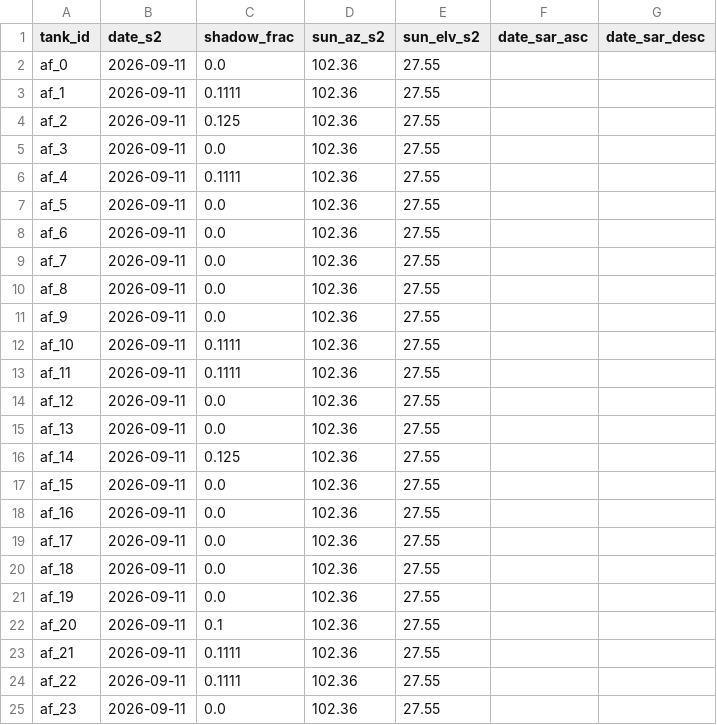
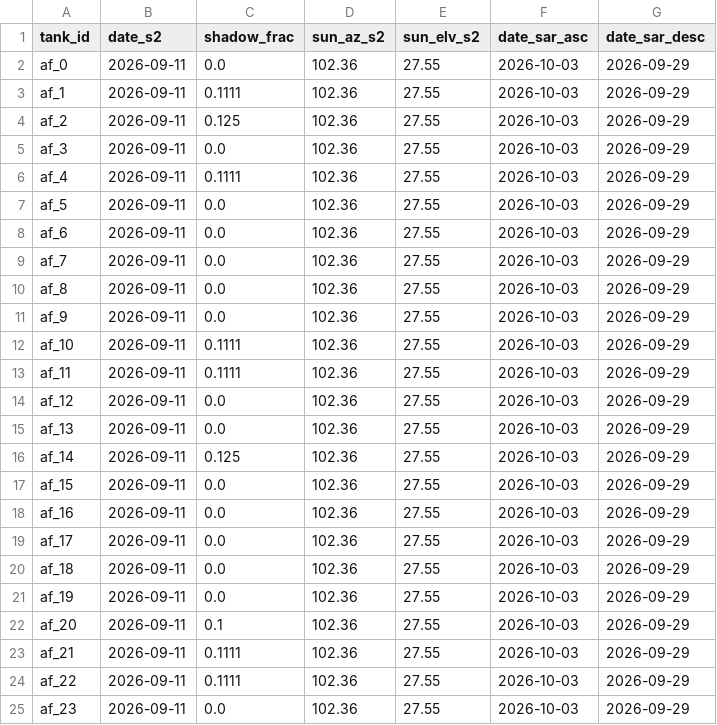
Before and after one commit to bachevskyvlad/kharg-dashboard, a CSV file: diagnostics/al_faw/panels/alfaw_optical_r40.csv, drawn as a sheet.

```diff
--- a/diagnostics/al_faw/panels/alfaw_optical_r40.csv
+++ b/diagnostics/al_faw/panels/alfaw_optical_r40.csv
@@ -1,25 +1,25 @@
 tank_id,date_s2,shadow_frac,sun_az_s2,sun_elv_s2,date_sar_asc,date_sar_desc
-af_0,2026-09-11,0.0,102.36,27.55,,
-af_1,2026-09-11,0.1111,102.36,27.55,,
-af_2,2026-09-11,0.125,102.36,27.55,,
-af_3,2026-09-11,0.0,102.36,27.55,,
-af_4,2026-09-11,0.1111,102.36,27.55,,
-af_5,2026-09-11,0.0,102.36,27.55,,
-af_6,2026-09-11,0.0,102.36,27.55,,
-af_7,2026-09-11,0.0,102.36,27.55,,
-af_8,2026-09-11,0.0,102.36,27.55,,
-af_9,2026-09-11,0.0,102.36,27.55,,
-af_10,2026-09-11,0.1111,102.36,27.55,,
-af_11,2026-09-11,0.1111,102.36,27.55,,
-af_12,2026-09-11,0.0,102.36,27.55,,
-af_13,2026-09-11,0.0,102.36,27.55,,
-af_14,2026-09-11,0.125,102.36,27.55,,
-af_15,2026-09-11,0.0,102.36,27.55,,
-af_16,2026-09-11,0.0,102.36,27.55,,
-af_17,2026-09-11,0.0,102.36,27.55,,
-af_18,2026-09-11,0.0,102.36,27.55,,
-af_19,2026-09-11,0.0,102.36,27.55,,
-af_20,2026-09-11,0.1,102.36,27.55,,
-af_21,2026-09-11,0.1111,102.36,27.55,,
-af_22,2026-09-11,0.1111,102.36,27.55,,
-af_23,2026-09-11,0.0,102.36,27.55,,
+af_0,2026-09-11,0.0,102.36,27.55,2026-10-03,2026-09-29
+af_1,2026-09-11,0.1111,102.36,27.55,2026-10-03,2026-09-29
+af_2,2026-09-11,0.125,102.36,27.55,2026-10-03,2026-09-29
+af_3,2026-09-11,0.0,102.36,27.55,2026-10-03,2026-09-29
+af_4,2026-09-11,0.1111,102.36,27.55,2026-10-03,2026-09-29
+af_5,2026-09-11,0.0,102.36,27.55,2026-10-03,2026-09-29
+af_6,2026-09-11,0.0,102.36,27.55,2026-10-03,2026-09-29
+af_7,2026-09-11,0.0,102.36,27.55,2026-10-03,2026-09-29
+af_8,2026-09-11,0.0,102.36,27.55,2026-10-03,2026-09-29
+af_9,2026-09-11,0.0,102.36,27.55,2026-10-03,2026-09-29
+af_10,2026-09-11,0.1111,102.36,27.55,2026-10-03,2026-09-29
+af_11,2026-09-11,0.1111,102.36,27.55,2026-10-03,2026-09-29
+af_12,2026-09-11,0.0,102.36,27.55,2026-10-03,2026-09-29
+af_13,2026-09-11,0.0,102.36,27.55,2026-10-03,2026-09-29
+af_14,2026-09-11,0.125,102.36,27.55,2026-10-03,2026-09-29
+af_15,2026-09-11,0.0,102.36,27.55,2026-10-03,2026-09-29
+af_16,2026-09-11,0.0,102.36,27.55,2026-10-03,2026-09-29
+af_17,2026-09-11,0.0,102.36,27.55,2026-10-03,2026-09-29
+af_18,2026-09-11,0.0,102.36,27.55,2026-10-03,2026-09-29
+af_19,2026-09-11,0.0,102.36,27.55,2026-10-03,2026-09-29
+af_20,2026-09-11,0.1,102.36,27.55,2026-10-03,2026-09-29
+af_21,2026-09-11,0.1111,102.36,27.55,2026-10-03,2026-09-29
+af_22,2026-09-11,0.1111,102.36,27.55,2026-10-03,2026-09-29
+af_23,2026-09-11,0.0,102.36,27.55,2026-10-03,2026-09-29
```
Also changed, not shown: 27 other files.
